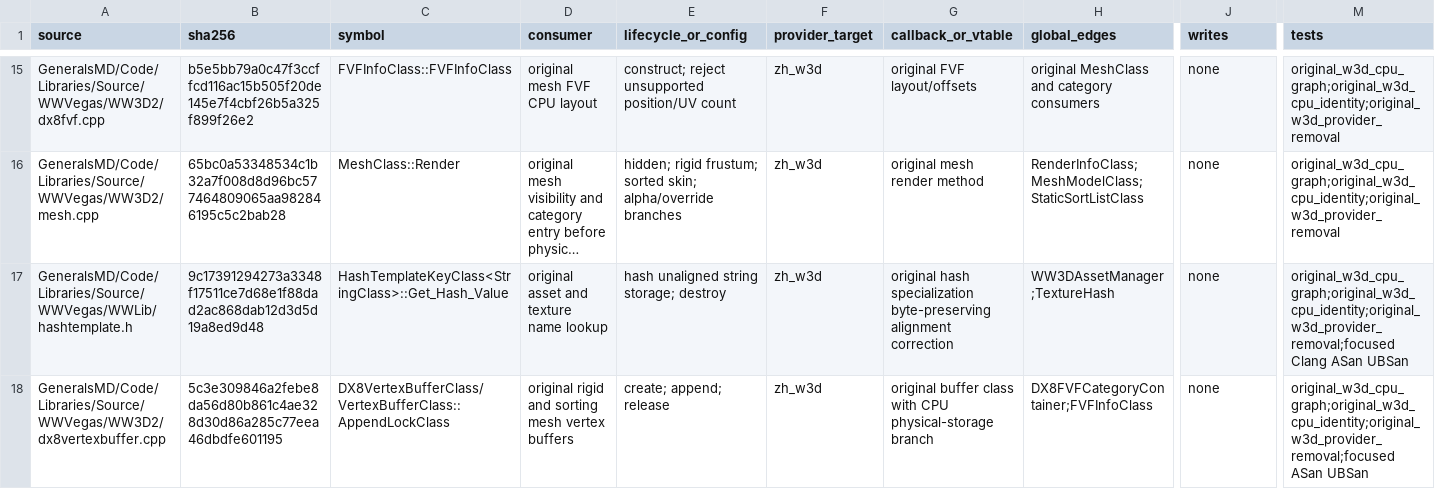
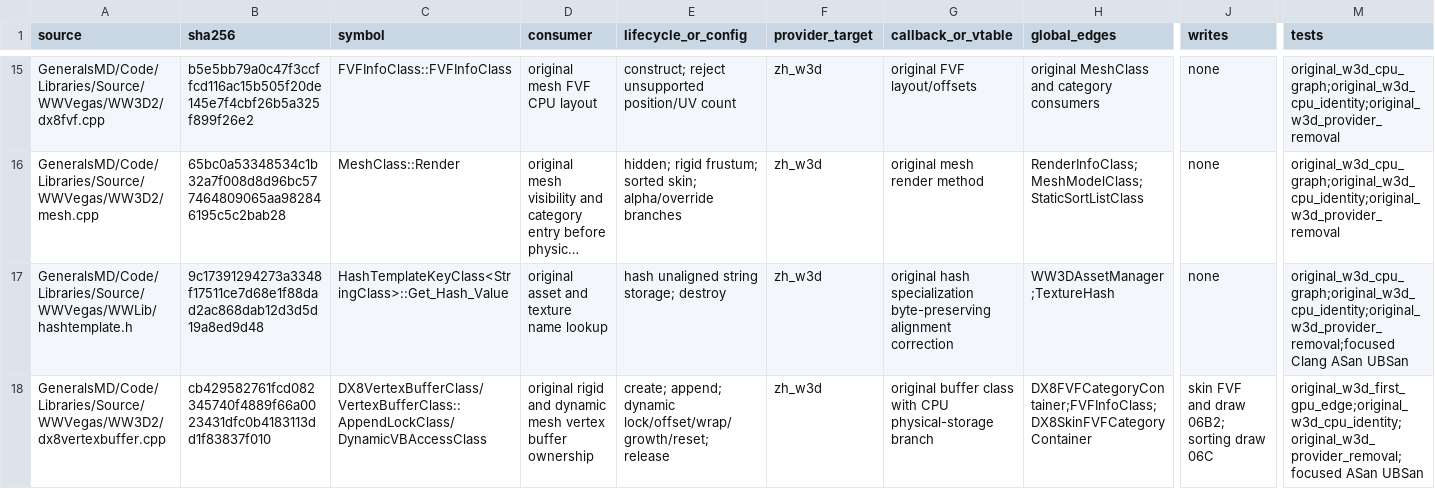
Before and after one commit to mrworf/CnC_Generals_Zero_Hour, a TSV file: docs/original-runtime-dependency-ledger.tsv, drawn as a sheet; only a part is shown, gaps mark what is left out; long unchanged cells end in …; the diff covers the shown part only; the diff names each change by its address in the sheet, - before the commit and + after, or states it on an @@ line.

Commit message:
feat(m22): restore original dynamic WW3D buffer ownership

```diff
--- a/docs/original-runtime-dependency-ledger.tsv
+++ b/docs/original-runtime-dependency-ledger.tsv
-B18 (sha256): 5c3e309846a2febe8da56d80b861c4ae328d30d86a285c77eea46dbdfe601195
+B18 (sha256): cb429582761fcd082345740f4889f66a0023431dfc0b4183113dd1f83837f010
-C18 (symbol): DX8VertexBufferClass/VertexBufferClass::AppendLockClass
+C18 (symbol): DX8VertexBufferClass/VertexBufferClass::AppendLockClass/DynamicVBAccessClass
-D18 (consumer): …rigid and sorting mesh vertex buffers
+D18 (consumer): …rigid and dynamic mesh vertex buffer ownership
-E18 (lifecycle_or_config): create; append; release
+E18 (lifecycle_or_config): create; append; dynamic lock/offset/wrap/growth/reset; release
-H18 (global_edges): DX8FVFCategoryContainer;FVFInfoClass
+H18 (global_edges): DX8FVFCategoryContainer;FVFInfoClass;DX8SkinFVFCategoryContainer
-J18 (writes): none
+J18 (writes): skin FVF and draw 06B2; sorting draw 06C
-M18 (tests): original_w3d_cpu_graph;original_w3d_cpu_identity;original_w3d_provider_removal;focused ASan UBSan
+M18 (tests): original_w3d_first_gpu_edge;original_w3d_cpu_identity;original_w3d_provider_removal;focused ASan UBSan
```
Also changed, not shown: 12 edited cells elsewhere in this file, 9 other files.
